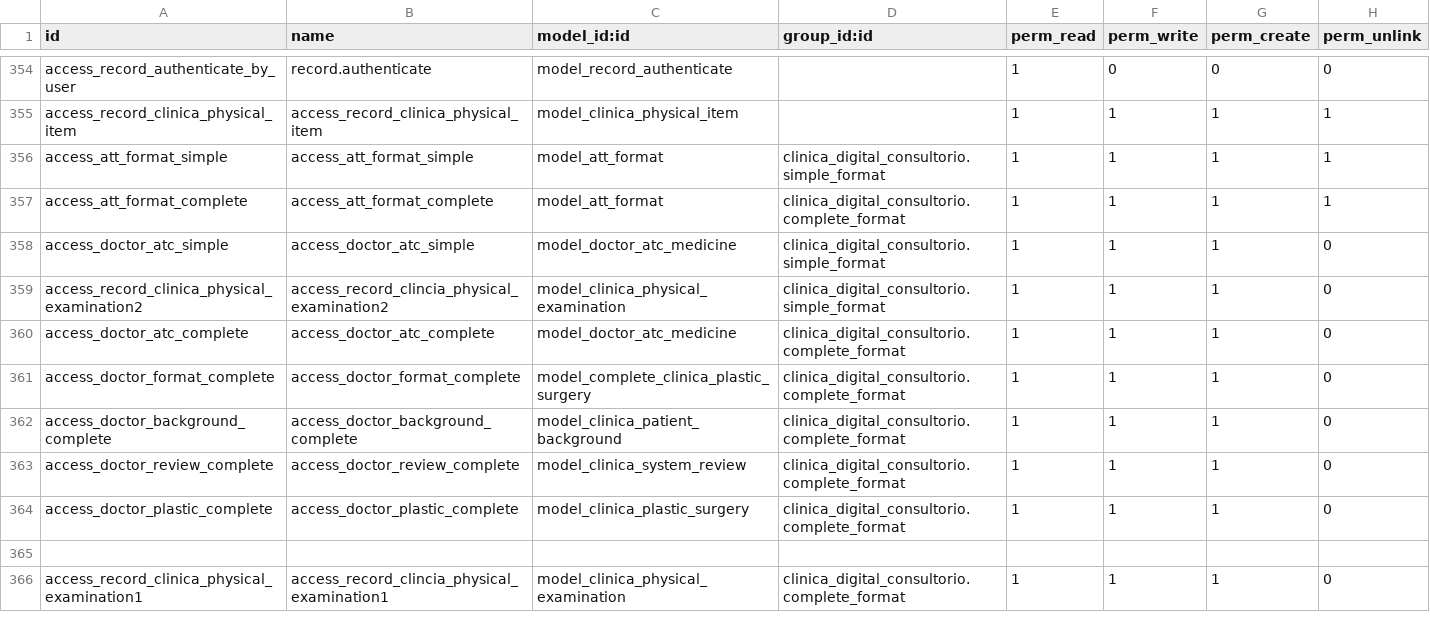
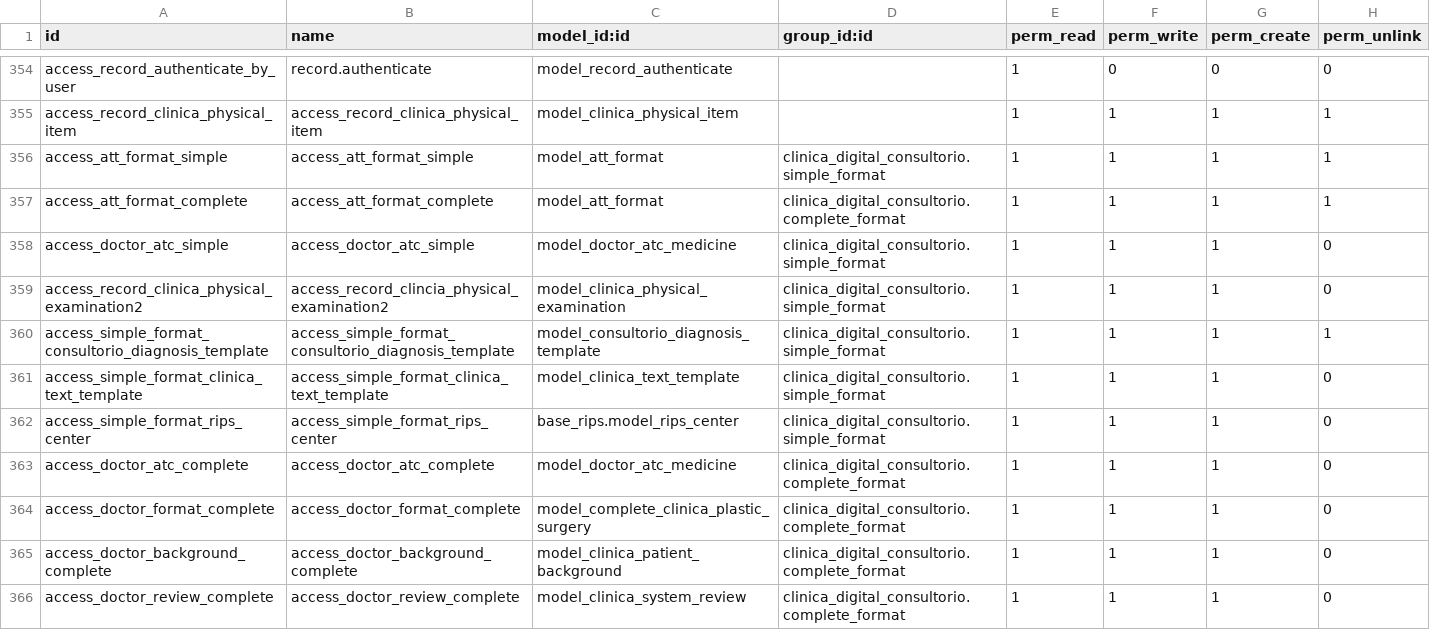
Before and after one commit to proyecto-evoluzion/clinica_digital_consultorio, a CSV file: security/ir.model.access.csv, drawn as a sheet; only a part is shown, gaps mark what is left out; the shorter side is filled out with more unchanged rows; the diff names each change by its address in the sheet, - before the commit and + after, or states it on an @@ line.

```diff
--- a/security/ir.model.access.csv
+++ b/security/ir.model.access.csv
+row 360: access_simple_format_consultorio_diagnosis_template | access_simple_format_consultorio_diagnosis_template | model_consultorio_diagnosis_template | clinica_digital_consultorio.simple_format | 1 | 1 | 1 | 1
+row 361: access_simple_format_clinica_text_template | access_simple_format_clinica_text_template | model_clinica_text_template | clinica_digital_consultorio.simple_format | 1 | 1 | 1 | 0
+row 362: access_simple_format_rips_center | access_simple_format_rips_center | base_rips.model_rips_center | clinica_digital_consultorio.simple_format | 1 | 1 | 1 | 0
```
Also changed, not shown: 1 other file.
